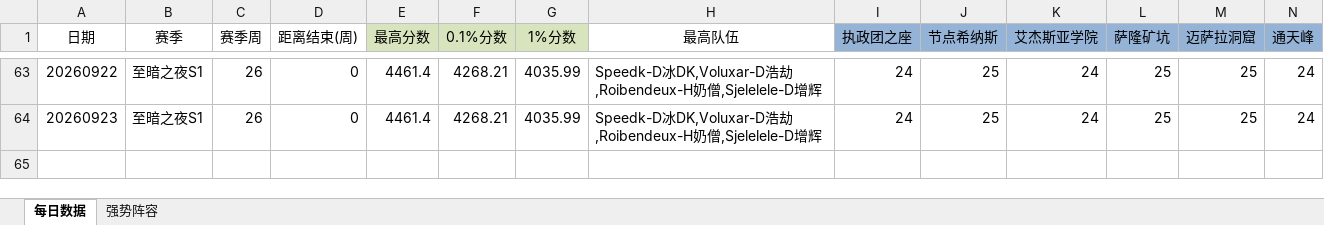
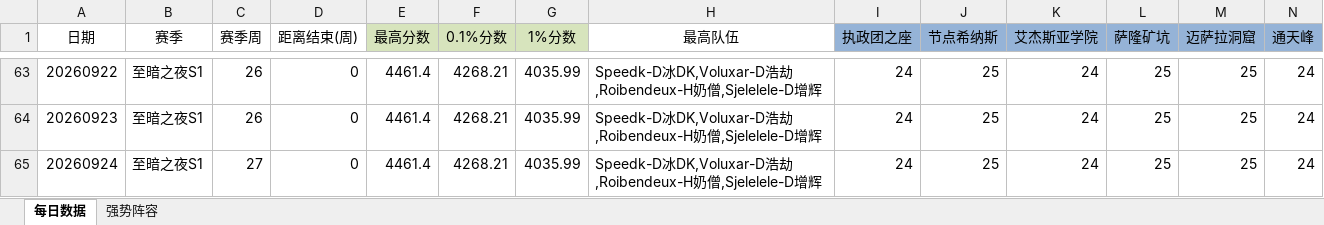
Before and after one commit to lvxingzhi/WowDailyReport, an Excel workbook: 大秘境分数行情.xlsx, sheet 每日数据, drawn as a sheet; only a part is shown, gaps mark what is left out; values as stored, in another font and other column widths than the file's, no borders; rows hold the shown columns only; the diff names each change by its address in the sheet, - before the commit and + after, or states it on an @@ line.

```diff
--- a/大秘境分数行情.xlsx (sheet 每日数据)
+++ b/大秘境分数行情.xlsx (sheet 每日数据)
+row 65: 20260924 | 至暗之夜S1 | 27 | 0 | 4461.4 | 4268.21 | 4035.99 | Speedk-D冰DK,Voluxar-D浩劫,Roibendeux-H奶僧,Sjelelele-D增辉 | 24 | 25 | 24 | 25 | 25 | 24
```
Also changed, not shown: 1 other file.
